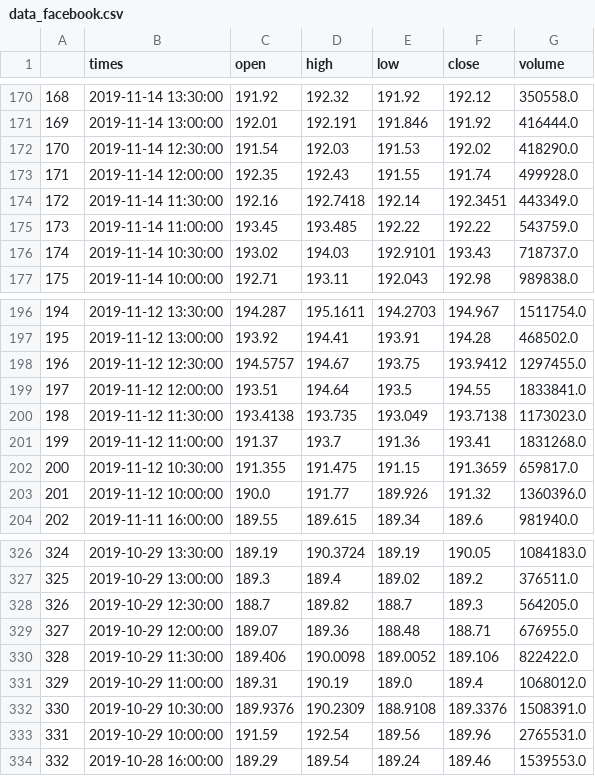
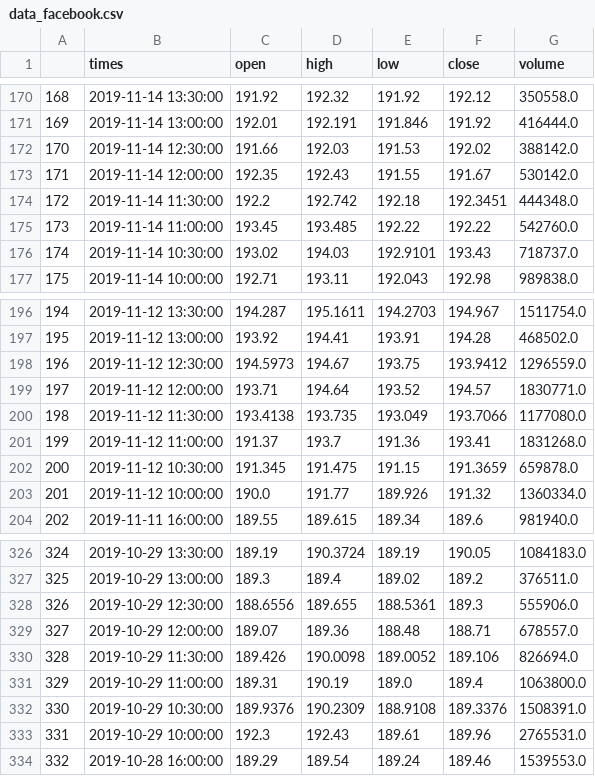
Before and after one commit to edwjchen/StockExploration, a CSV file: hourly_stock_data/data_facebook.csv, drawn as a sheet; only a part is shown, gaps mark what is left out; the diff covers the shown part only.

```diff
--- a/hourly_stock_data/data_facebook.csv
+++ b/hourly_stock_data/data_facebook.csv
@@ -171,6 +171,6 @@
 169,2019-11-14 13:00:00,192.01,192.191,191.846,191.92,416444.0
-170,2019-11-14 12:30:00,191.54,192.03,191.53,192.02,418290.0
-171,2019-11-14 12:00:00,192.35,192.43,191.55,191.74,499928.0
-172,2019-11-14 11:30:00,192.16,192.7418,192.14,192.3451,443349.0
-173,2019-11-14 11:00:00,193.45,193.485,192.22,192.22,543759.0
+170,2019-11-14 12:30:00,191.66,192.03,191.53,192.02,388142.0
+171,2019-11-14 12:00:00,192.35,192.43,191.55,191.67,530142.0
+172,2019-11-14 11:30:00,192.2,192.742,192.18,192.3451,444348.0
+173,2019-11-14 11:00:00,193.45,193.485,192.22,192.22,542760.0
 174,2019-11-14 10:30:00,193.02,194.03,192.9101,193.43,718737.0
@@ -197,8 +197,8 @@
 195,2019-11-12 13:00:00,193.92,194.41,193.91,194.28,468502.0
-196,2019-11-12 12:30:00,194.5757,194.67,193.75,193.9412,1297455.0
-197,2019-11-12 12:00:00,193.51,194.64,193.5,194.55,1833841.0
-198,2019-11-12 11:30:00,193.4138,193.735,193.049,193.7138,1173023.0
+196,2019-11-12 12:30:00,194.5973,194.67,193.75,193.9412,1296559.0
+197,2019-11-12 12:00:00,193.71,194.64,193.52,194.57,1830771.0
+198,2019-11-12 11:30:00,193.4138,193.735,193.049,193.7066,1177080.0
 199,2019-11-12 11:00:00,191.37,193.7,191.36,193.41,1831268.0
-200,2019-11-12 10:30:00,191.355,191.475,191.15,191.3659,659817.0
-201,2019-11-12 10:00:00,190.0,191.77,189.926,191.32,1360396.0
+200,2019-11-12 10:30:00,191.345,191.475,191.15,191.3659,659878.0
+201,2019-11-12 10:00:00,190.0,191.77,189.926,191.32,1360334.0
 202,2019-11-11 16:00:00,189.55,189.615,189.34,189.6,981940.0
@@ -327,8 +327,8 @@
 325,2019-10-29 13:00:00,189.3,189.4,189.02,189.2,376511.0
-326,2019-10-29 12:30:00,188.7,189.82,188.7,189.3,564205.0
-327,2019-10-29 12:00:00,189.07,189.36,188.48,188.71,676955.0
-328,2019-10-29 11:30:00,189.406,190.0098,189.0052,189.106,822422.0
-329,2019-10-29 11:00:00,189.31,190.19,189.0,189.4,1068012.0
+326,2019-10-29 12:30:00,188.6556,189.655,188.5361,189.3,555906.0
+327,2019-10-29 12:00:00,189.07,189.36,188.48,188.71,678557.0
+328,2019-10-29 11:30:00,189.426,190.0098,189.0052,189.106,826694.0
+329,2019-10-29 11:00:00,189.31,190.19,189.0,189.4,1063800.0
 330,2019-10-29 10:30:00,189.9376,190.2309,188.9108,189.3376,1508391.0
-331,2019-10-29 10:00:00,191.59,192.54,189.56,189.96,2765531.0
+331,2019-10-29 10:00:00,192.3,192.43,189.61,189.96,2765531.0
 332,2019-10-28 16:00:00,189.29,189.54,189.24,189.46,1539553.0
```
Also changed, not shown: 100 edited cells elsewhere in this file, hourly_pytrends.csv, hourly_stock_data/data_google.csv, 6 other files.
